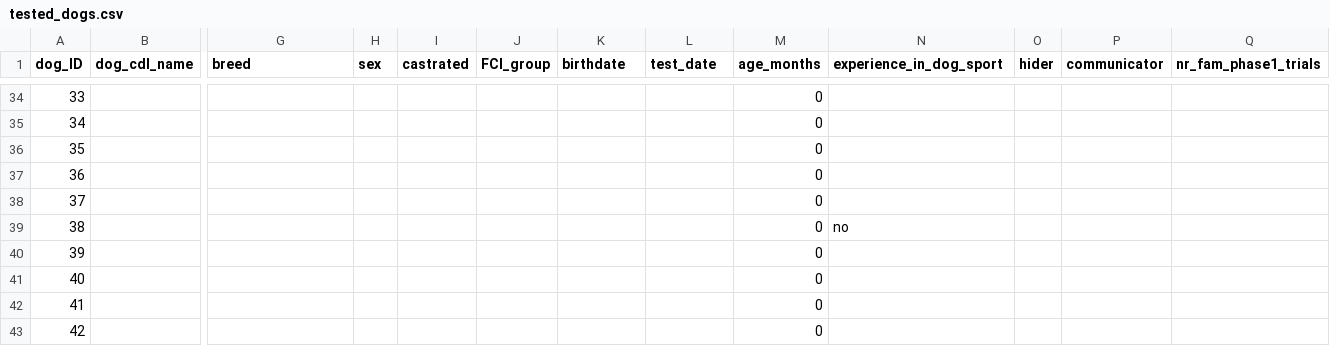
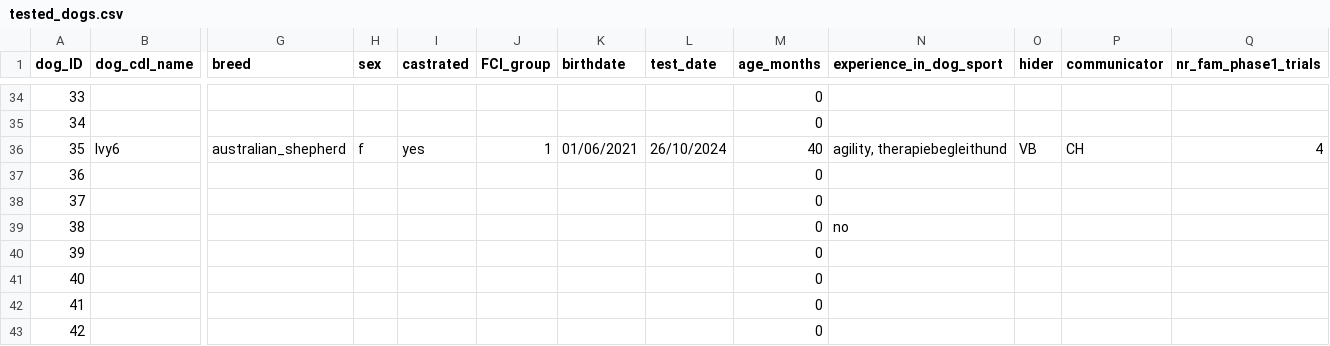
Before and after one commit to lonardol/auditory_false_belief_dogs, a CSV file: data/tested_dogs.csv, drawn as a sheet; only a part is shown, gaps mark what is left out; the diff covers the shown part only; the diff names each change by its address in the sheet, - before the commit and + after, or states it on an @@ line.

```diff
--- a/data/tested_dogs.csv
+++ b/data/tested_dogs.csv
-B36 (dog_cdl_name): (empty)
+B36 (dog_cdl_name): Ivy6
-G36 (breed): (empty)
+G36 (breed): australian_shepherd
-H36 (sex): (empty)
+H36 (sex): f
-I36 (castrated): (empty)
+I36 (castrated): yes
-J36 (FCI_group): (empty)
+J36 (FCI_group): 1
-K36 (birthdate): (empty)
+K36 (birthdate): 01/06/2021
-L36 (test_date): (empty)
+L36 (test_date): 26/10/2024
-M36 (age_months): 0
+M36 (age_months): 40
-N36 (experience_in_dog_sport): (empty)
+N36 (experience_in_dog_sport): agility, therapiebegleithund
-O36 (hider): (empty)
+O36 (hider): VB
-P36 (communicator): (empty)
+P36 (communicator): CH
-Q36 (nr_fam_phase1_trials): (empty)
+Q36 (nr_fam_phase1_trials): 4
```
Also changed, not shown: 87 edited cells elsewhere in this file, 1 other file.
